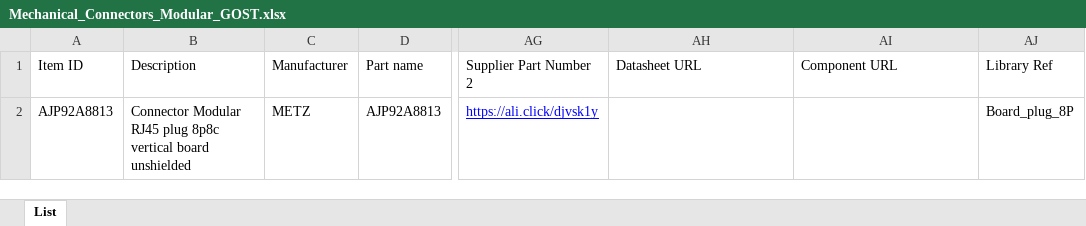
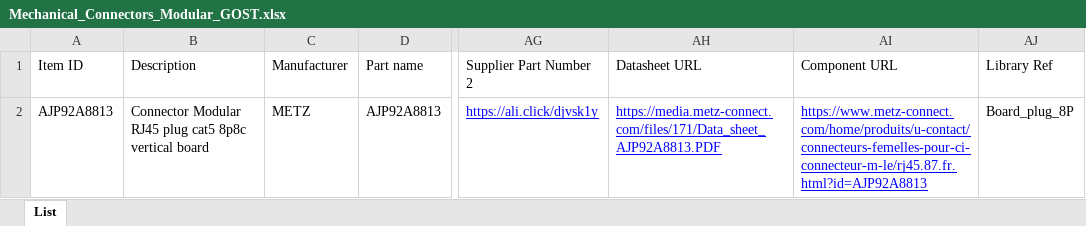
Before and after one commit to danil-murashkin/Electronics, an Excel workbook: Mechanical/Connectors/Modular/Database/Mechanical_Connectors_Modular_GOST.xlsx, sheet List, drawn as a sheet; only a part is shown, gaps mark what is left out; values as stored, in another font and other column widths than the file's, no borders; the diff names each change by its address in the sheet, - before the commit and + after, or states it on an @@ line.

```diff
--- a/Mechanical/Connectors/Modular/Database/Mechanical_Connectors_Modular_GOST.xlsx (sheet List)
+++ b/Mechanical/Connectors/Modular/Database/Mechanical_Connectors_Modular_GOST.xlsx (sheet List)
-B2 (Description): …RJ45 plug 8p8c vertical board unshielded
+B2 (Description): …RJ45 plug cat5 8p8c vertical board
-AH2 (Datasheet URL): (empty)
+AH2 (Datasheet URL): https://media.metz-connect.com/files/171/Data_sheet_AJP92A8813.PDF
-AI2 (Component URL): (empty)
+AI2 (Component URL): https://www.metz-connect.com/home/produits/u-contact/connecteurs-femelles-pour-ci-connecteur-m-le/rj45.87.fr.html?id=AJP92A8813
```
Also changed, not shown: Mechanical/Connectors/Debug/Database/Mechanical_Connectors_Debug_GOST.xlsx, Mechanical/Connectors/Rectangular/Database/Mechanical_Connectors_Rectangular_1.25_GH_GOST.xlsx, 26 other files.
